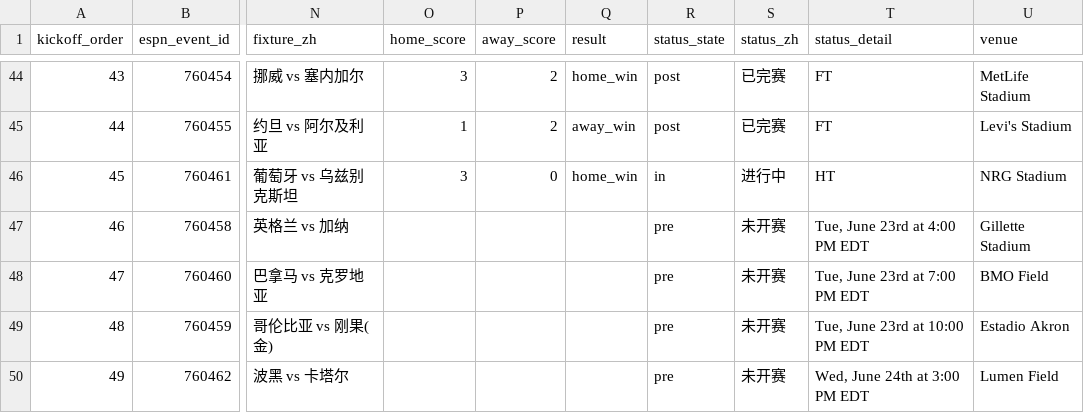
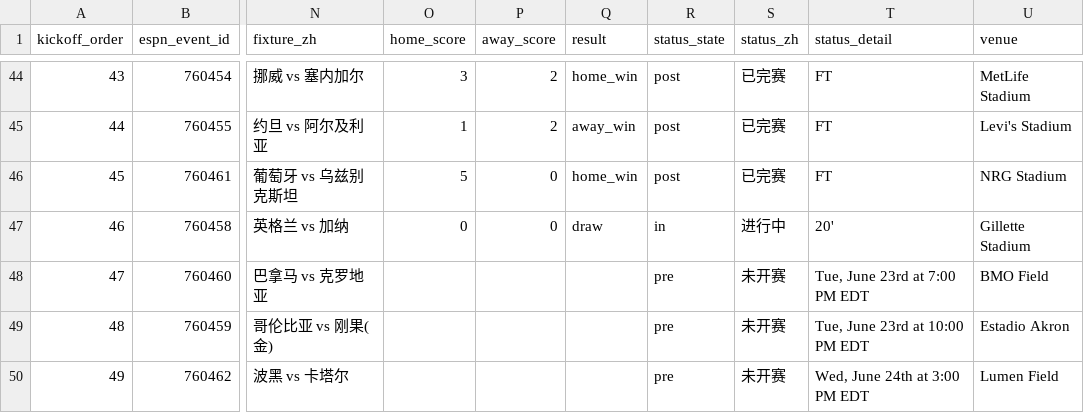
Before and after one commit to quwang86-debug/worldcup-jingcai, a CSV file: data/worldcup_2026_matches_beijing.csv, drawn as a sheet; only a part is shown, gaps mark what is left out; the diff names each change by its address in the sheet, - before the commit and + after, or states it on an @@ line.

```diff
--- a/data/worldcup_2026_matches_beijing.csv
+++ b/data/worldcup_2026_matches_beijing.csv
-O46 (home_score): 3
+O46 (home_score): 5
-R46 (status_state): in
+R46 (status_state): post
-S46 (status_zh): 进行中
+S46 (status_zh): 已完赛
-T46 (status_detail): HT
+T46 (status_detail): FT
-O47 (home_score): (empty)
+O47 (home_score): 0
-P47 (away_score): (empty)
+P47 (away_score): 0
-Q47 (result): (empty)
+Q47 (result): draw
-R47 (status_state): pre
+R47 (status_state): in
-S47 (status_zh): 未开赛
+S47 (status_zh): 进行中
-T47 (status_detail): Tue, June 23rd at 4:00 PM EDT
+T47 (status_detail): 20'
```
Also changed, not shown: 3 other files.
